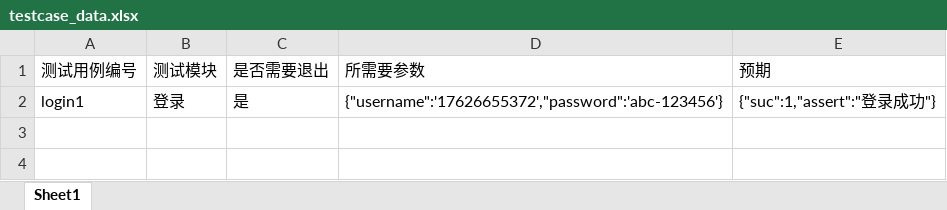
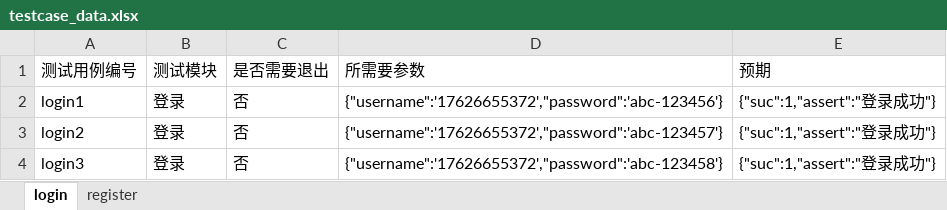
Before and after one commit to sunny-xiabo/Appium_py3, an Excel workbook: data/testcase_data.xlsx, sheet login, drawn as a sheet; values as stored, in another font and other column widths than the file's, no borders; the diff names each change by its address in the sheet, - before the commit and + after, or states it on an @@ line.

```diff
--- a/data/testcase_data.xlsx (sheet login)
+++ b/data/testcase_data.xlsx (sheet login)
-sheet tab: Sheet1
+sheet tab: login
+sheet tab: register
-C2 (是否需要退出): 是
+C2 (是否需要退出): 否
+row 3: login2 | 登录 | 否 | {"username":'17626655372',"password":'abc-123457'} | {"suc":1,"assert":"登录成功"}
+row 4: login3 | 登录 | 否 | {"username":'17626655372',"password":'abc-123458'} | {"suc":1,"assert":"登录成功"}
```
Also changed, not shown: 8 other files.
